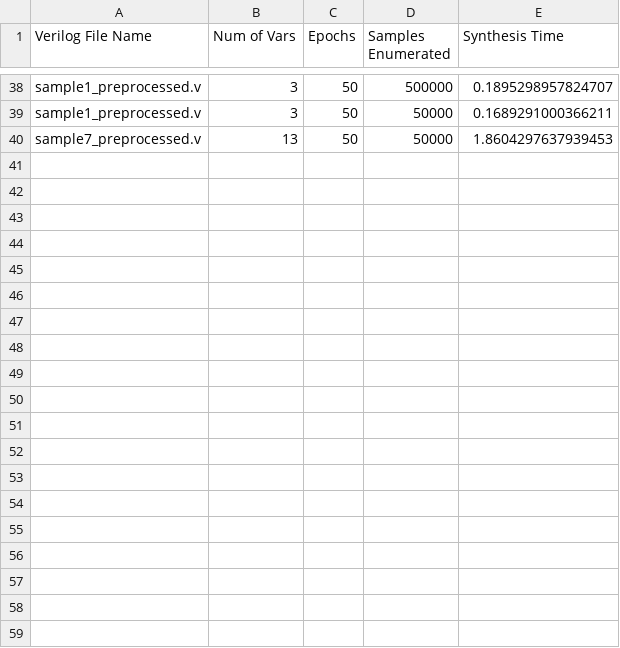
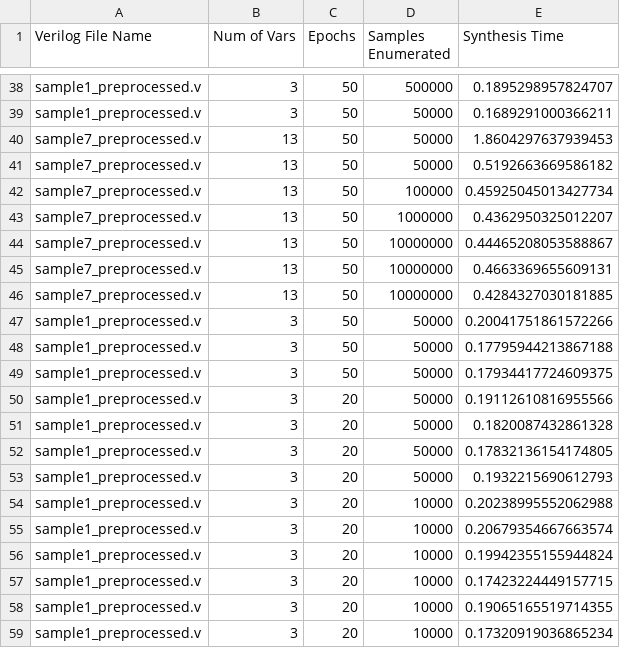
Before and after one commit to rrlcs/bnsynth, a CSV file: preprocess.csv, drawn as a sheet; only a part is shown, gaps mark what is left out; the diff covers the shown part only; the diff names each change by its address in the sheet, - before the commit and + after, or states it on an @@ line.

```diff
--- a/preprocess.csv
+++ b/preprocess.csv
+row 41: sample7_preprocessed.v | 13 | 50 | 50000 | 0.5192663669586182
+row 42: sample7_preprocessed.v | 13 | 50 | 100000 | 0.45925045013427734
+row 43: sample7_preprocessed.v | 13 | 50 | 1000000 | 0.4362950325012207
+row 44: sample7_preprocessed.v | 13 | 50 | 10000000 | 0.44465208053588867
+row 45: sample7_preprocessed.v | 13 | 50 | 10000000 | 0.4663369655609131
+row 46: sample7_preprocessed.v | 13 | 50 | 10000000 | 0.4284327030181885
+row 47: sample1_preprocessed.v | 3 | 50 | 50000 | 0.20041751861572266
+row 48: sample1_preprocessed.v | 3 | 50 | 50000 | 0.17795944213867188
+row 49: sample1_preprocessed.v | 3 | 50 | 50000 | 0.17934417724609375
+row 50: sample1_preprocessed.v | 3 | 20 | 50000 | 0.19112610816955566
+row 51: sample1_preprocessed.v | 3 | 20 | 50000 | 0.1820087432861328
+row 52: sample1_preprocessed.v | 3 | 20 | 50000 | 0.17832136154174805
+row 53: sample1_preprocessed.v | 3 | 20 | 50000 | 0.1932215690612793
+row 54: sample1_preprocessed.v | 3 | 20 | 10000 | 0.20238995552062988
+row 55: sample1_preprocessed.v | 3 | 20 | 10000 | 0.20679354667663574
+row 56: sample1_preprocessed.v | 3 | 20 | 10000 | 0.19942355155944824
+row 57: sample1_preprocessed.v | 3 | 20 | 10000 | 0.17423224449157715
+row 58: sample1_preprocessed.v | 3 | 20 | 10000 | 0.19065165519714355
+row 59: sample1_preprocessed.v | 3 | 20 | 10000 | 0.17320919036865234
```
Also changed, not shown: 11 added rows elsewhere in this file, results.csv, 18 other files.
